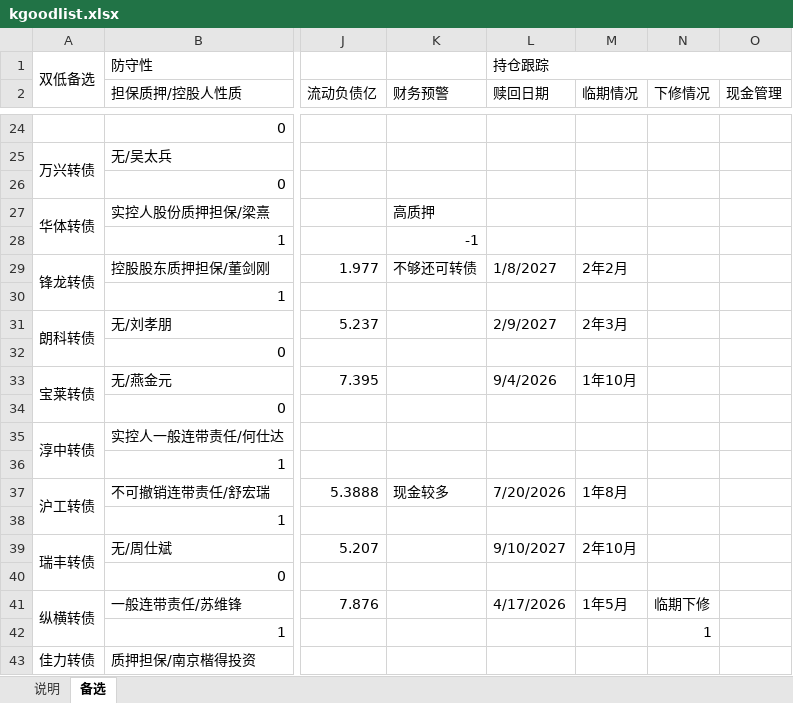
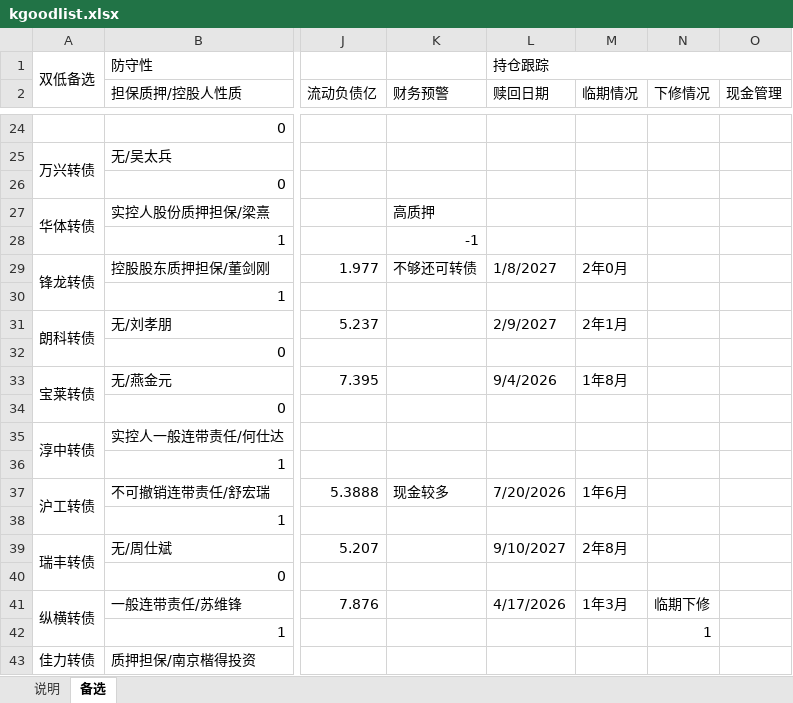
Before and after one commit to xiushu2012/Harpoon, an Excel workbook: kgoodlist.xlsx, sheet 备选, drawn as a sheet; only a part is shown, gaps mark what is left out; values as stored, in another font and other column widths than the file's, no cell formats; the diff covers the shown part only; the diff names each change by its address in the sheet, - before the commit and + after, or states it on an @@ line.

```diff
--- a/kgoodlist.xlsx (sheet 备选)
+++ b/kgoodlist.xlsx (sheet 备选)
-M29 (临期情况): 2年2月
+M29 (临期情况): 2年0月
-M31 (临期情况): 2年3月
+M31 (临期情况): 2年1月
-M33 (临期情况): 1年10月
+M33 (临期情况): 1年8月
-M37 (临期情况): 1年8月
+M37 (临期情况): 1年6月
-M39 (临期情况): 2年10月
+M39 (临期情况): 2年8月
-M41 (临期情况): 1年5月
+M41 (临期情况): 1年3月
```
Also changed, not shown: 19 edited cells elsewhere in this sheet, cell formats.
